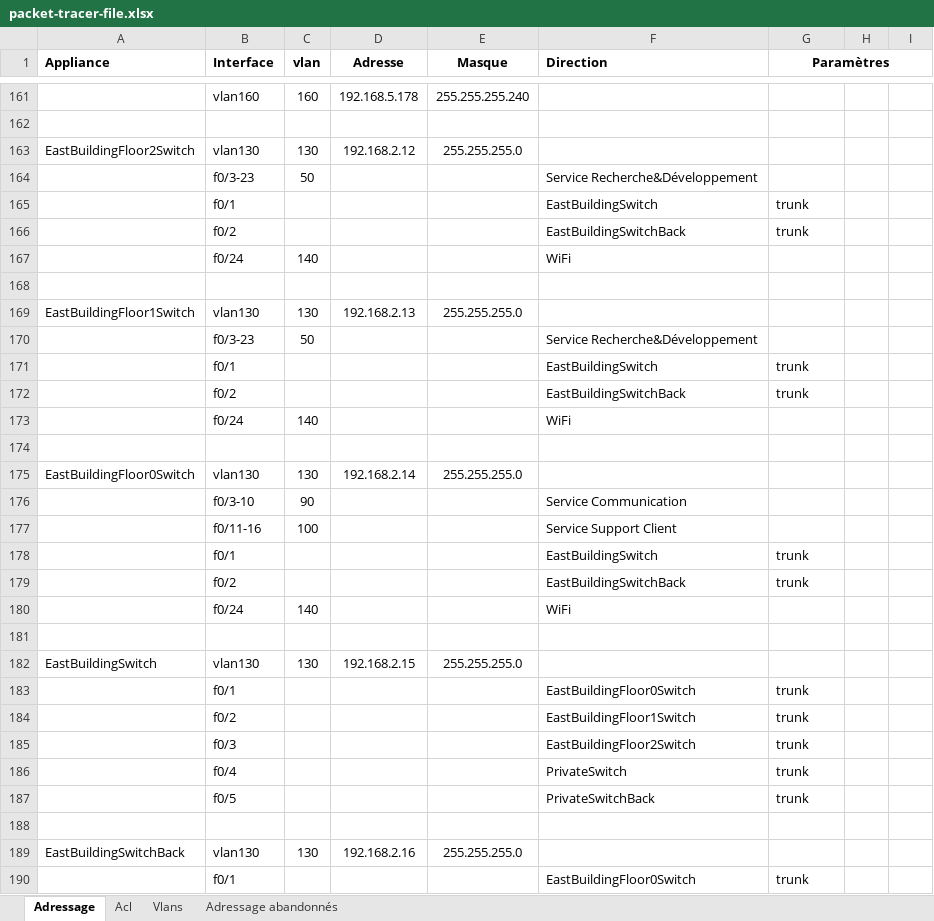
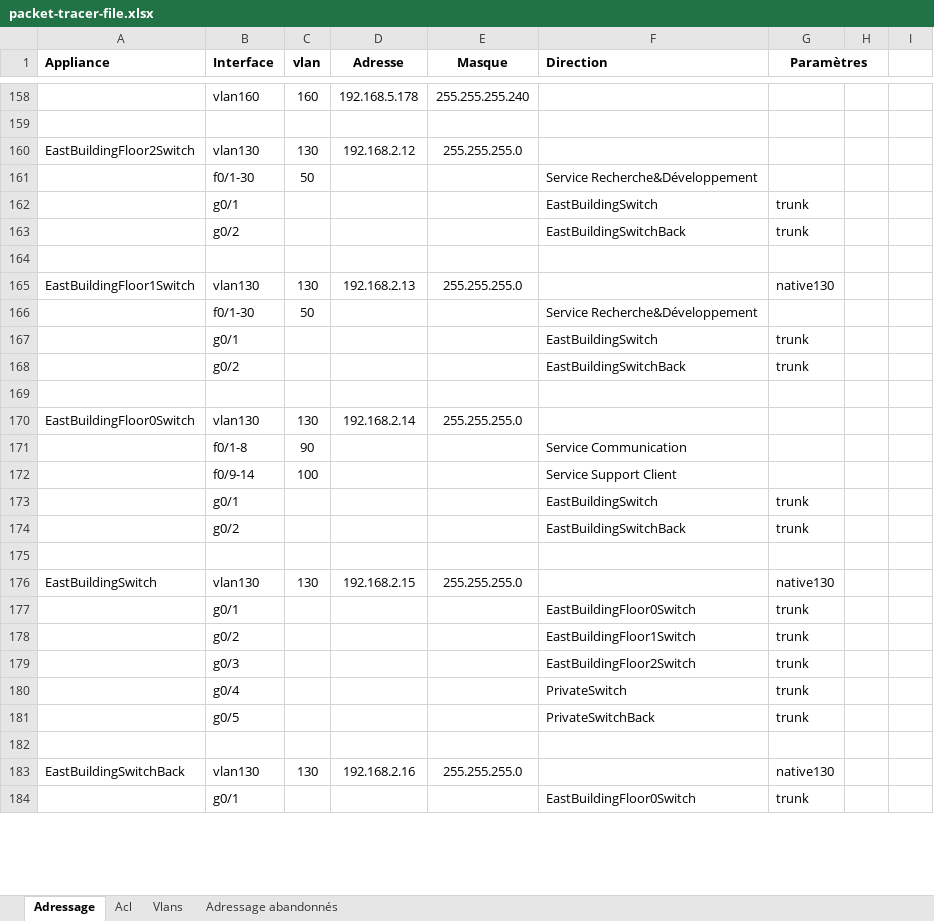
Before and after one commit to EpicKiwi/Instant-Cisco, an Excel workbook: packet-tracer-file.xlsx, sheet Adressage, drawn as a sheet; only a part is shown, gaps mark what is left out; values as stored, in another font and other column widths than the file's, no borders; removed rows and columns are numbered as before the commit, all else as after; the diff covers the shown part only; the diff names each change by its address in the sheet, - before the commit and + after, or states it on an @@ line.

```diff
--- a/packet-tracer-file.xlsx (sheet Adressage)
+++ b/packet-tracer-file.xlsx (sheet Adressage)
-G1:I1 merged
+G1:H1 merged
-B161 (Interface): f0/3-23
+B161 (Interface): f0/1-30
-B162 (Interface): f0/1
+B162 (Interface): g0/1
-B163 (Interface): f0/2
+B163 (Interface): g0/2
-row 167:  | f0/24 | 140 |  |  | WiFi
-G165 (Paramètres): (empty)
+G165 (Paramètres): native130
-B166 (Interface): f0/3-23
+B166 (Interface): f0/1-30
-B167 (Interface): f0/1
+B167 (Interface): g0/1
-B168 (Interface): f0/2
+B168 (Interface): g0/2
-row 173:  | f0/24 | 140 |  |  | WiFi
-B171 (Interface): f0/3-10
+B171 (Interface): f0/1-8
-B172 (Interface): f0/11-16
+B172 (Interface): f0/9-14
-B173 (Interface): f0/1
+B173 (Interface): g0/1
-B174 (Interface): f0/2
+B174 (Interface): g0/2
-row 180:  | f0/24 | 140 |  |  | WiFi
-G176 (Paramètres): (empty)
+G176 (Paramètres): native130
-B177 (Interface): f0/1
+B177 (Interface): g0/1
-B178 (Interface): f0/2
+B178 (Interface): g0/2
-B179 (Interface): f0/3
+B179 (Interface): g0/3
-B180 (Interface): f0/4
+B180 (Interface): g0/4
-B181 (Interface): f0/5
+B181 (Interface): g0/5
-G183 (Paramètres): (empty)
+G183 (Paramètres): native130
-B184 (Interface): f0/1
+B184 (Interface): g0/1
```
Also changed, not shown: 2 added rows, 9 removed rows and 131 edited cells elsewhere in this sheet, packet-tracer-file-nether.xlsx, 2 other files.
